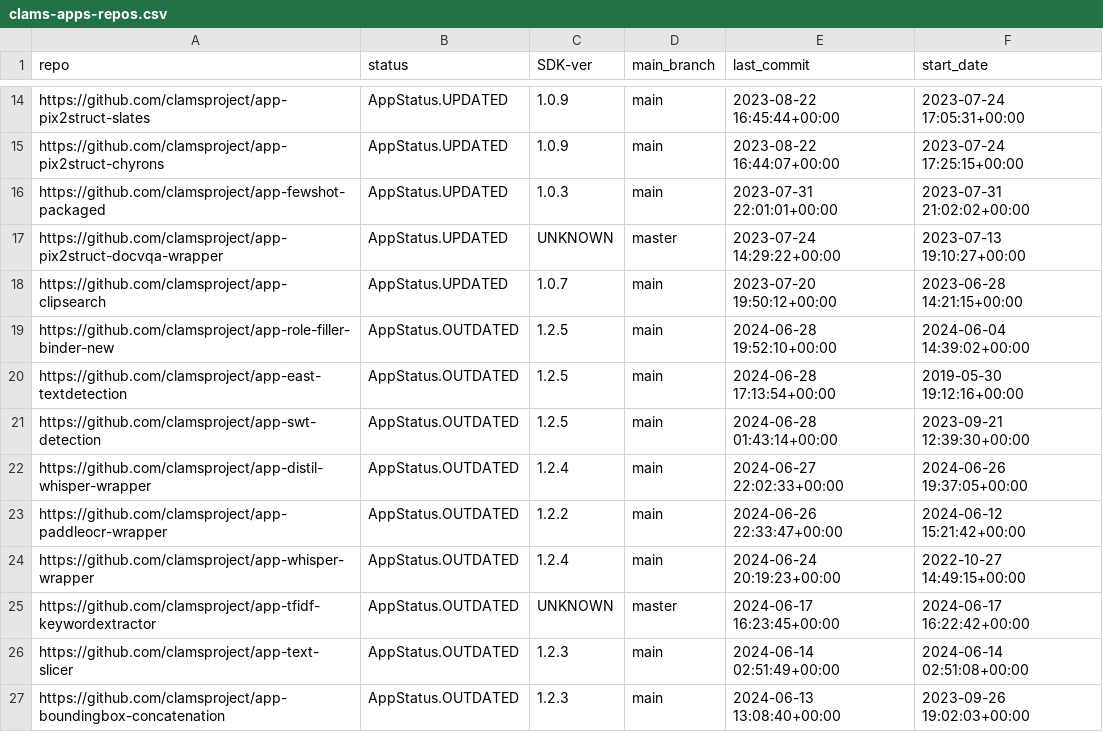
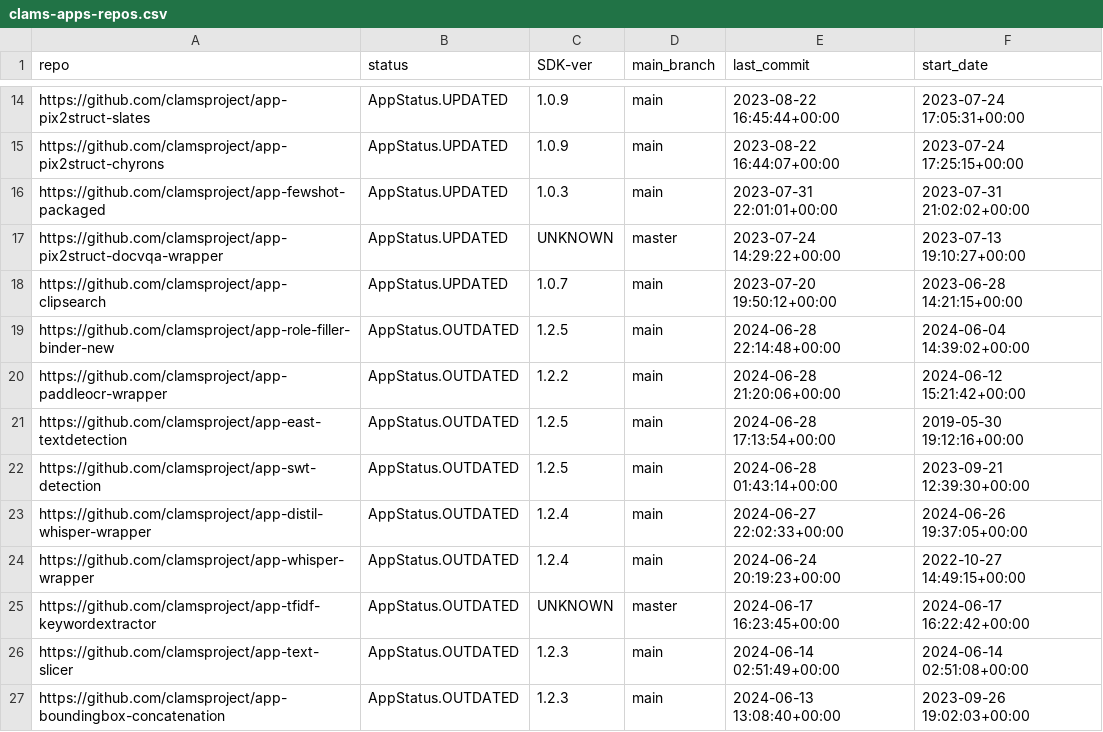
Before and after one commit to keighrim/ghactions-tester, a CSV file: clams-apps-repos.csv, drawn as a sheet; only a part is shown, gaps mark what is left out.

Commit message:
updating app development dashboard file

```diff
--- a/clams-apps-repos.csv
+++ b/clams-apps-repos.csv
@@ -18,3 +18,4 @@ https://github.com/clamsproject/app-pix2struct-docvqa-wrapper,AppStatus.UPDATED,
 https://github.com/clamsproject/app-clipsearch,AppStatus.UPDATED,1.0.7,main,2023-07-20 19:50:12+00:00,2023-06-28 14:21:15+00:00
-https://github.com/clamsproject/app-role-filler-binder-new,AppStatus.OUTDATED,1.2.5,main,2024-06-28 19:52:10+00:00,2024-06-04 14:39:02+00:00
+https://github.com/clamsproject/app-role-filler-binder-new,AppStatus.OUTDATED,1.2.5,main,2024-06-28 22:14:48+00:00,2024-06-04 14:39:02+00:00
+https://github.com/clamsproject/app-paddleocr-wrapper,AppStatus.OUTDATED,1.2.2,main,2024-06-28 21:20:06+00:00,2024-06-12 15:21:42+00:00
 https://github.com/clamsproject/app-east-textdetection,AppStatus.OUTDATED,1.2.5,main,2024-06-28 17:13:54+00:00,2019-05-30 19:12:16+00:00
@@ -22,3 +23,2 @@ https://github.com/clamsproject/app-swt-detection,AppStatus.OUTDATED,1.2.5,main,
 https://github.com/clamsproject/app-distil-whisper-wrapper,AppStatus.OUTDATED,1.2.4,main,2024-06-27 22:02:33+00:00,2024-06-26 19:37:05+00:00
-https://github.com/clamsproject/app-paddleocr-wrapper,AppStatus.OUTDATED,1.2.2,main,2024-06-26 22:33:47+00:00,2024-06-12 15:21:42+00:00
 https://github.com/clamsproject/app-whisper-wrapper,AppStatus.OUTDATED,1.2.4,main,2024-06-24 20:19:23+00:00,2022-10-27 14:49:15+00:00
```
